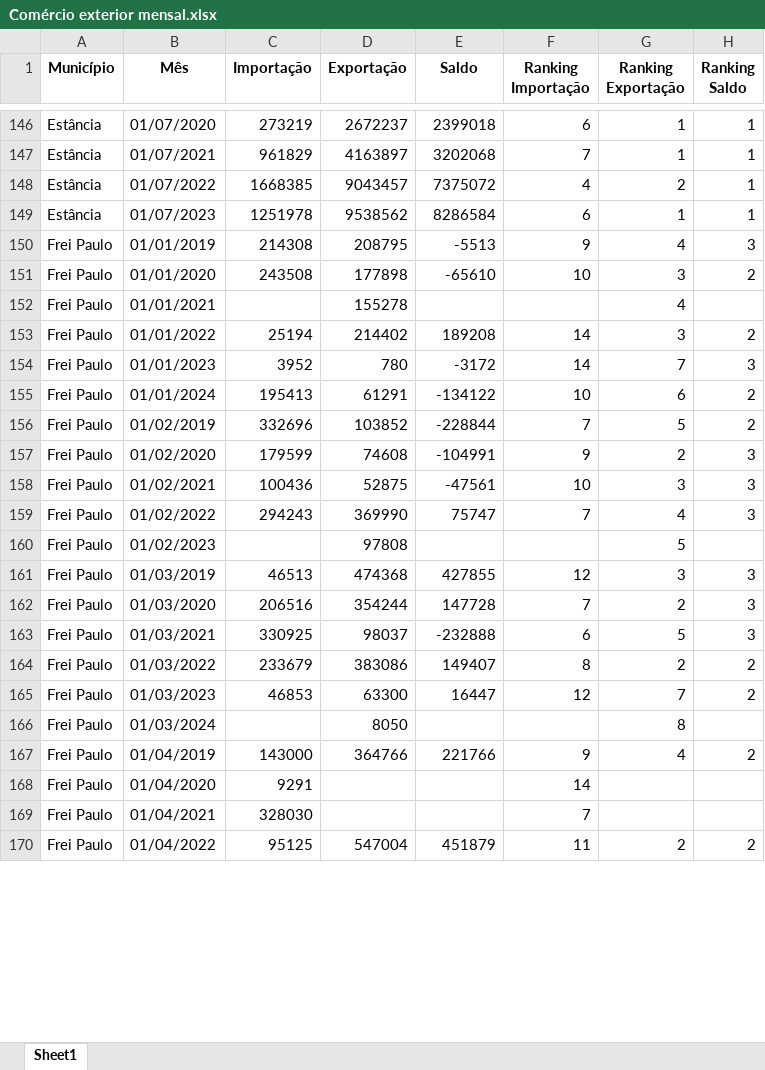
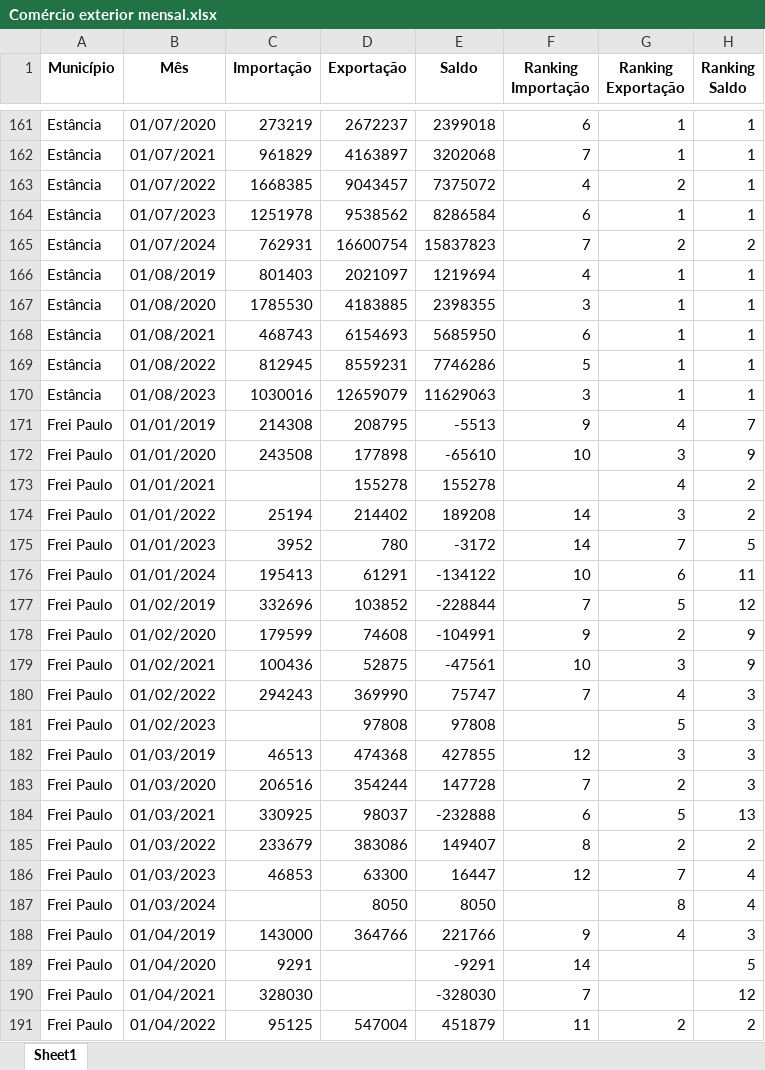
Before and after one commit to anuariosocieconomico/SP8, an Excel workbook: Municípios/Data/Comércio exterior mensal.xlsx, sheet Sheet1, drawn as a sheet; only a part is shown, gaps mark what is left out; values as stored, in another font and other column widths than the file's, no borders; addresses are those after the commit; the diff covers the shown part only; the diff names each change by its address in the sheet, - before the commit and + after, or states it on an @@ line.

```diff
--- a/Municípios/Data/Comércio exterior mensal.xlsx (sheet Sheet1)
+++ b/Municípios/Data/Comércio exterior mensal.xlsx (sheet Sheet1)
+row 165: Estância | 01/07/2024 | 762931 | 16600754 | 15837823 | 7 | 2 | 2
+row 166: Estância | 01/08/2019 | 801403 | 2021097 | 1219694 | 4 | 1 | 1
+row 167: Estância | 01/08/2020 | 1785530 | 4183885 | 2398355 | 3 | 1 | 1
+row 168: Estância | 01/08/2021 | 468743 | 6154693 | 5685950 | 6 | 1 | 1
+row 169: Estância | 01/08/2022 | 812945 | 8559231 | 7746286 | 5 | 1 | 1
+row 170: Estância | 01/08/2023 | 1030016 | 12659079 | 11629063 | 3 | 1 | 1
-H171 (Ranking Saldo): 3
+H171 (Ranking Saldo): 7
-H172 (Ranking Saldo): 2
+H172 (Ranking Saldo): 9
-E173 (Saldo): (empty)
+E173 (Saldo): 155278
-H173 (Ranking Saldo): (empty)
+H173 (Ranking Saldo): 2
-H175 (Ranking Saldo): 3
+H175 (Ranking Saldo): 5
-H176 (Ranking Saldo): 2
+H176 (Ranking Saldo): 11
-H177 (Ranking Saldo): 2
+H177 (Ranking Saldo): 12
-H178:H179 (Ranking Saldo): 3
+H178:H179 (Ranking Saldo): 9
-E181 (Saldo): (empty)
+E181 (Saldo): 97808
-H181 (Ranking Saldo): (empty)
+H181 (Ranking Saldo): 3
-H184 (Ranking Saldo): 3
+H184 (Ranking Saldo): 13
-H186 (Ranking Saldo): 2
+H186 (Ranking Saldo): 4
-E187 (Saldo): (empty)
+E187 (Saldo): 8050
-H187 (Ranking Saldo): (empty)
+H187 (Ranking Saldo): 4
-H188 (Ranking Saldo): 2
+H188 (Ranking Saldo): 3
-E189 (Saldo): (empty)
+E189 (Saldo): -9291
-H189 (Ranking Saldo): (empty)
+H189 (Ranking Saldo): 5
-E190 (Saldo): (empty)
+E190 (Saldo): -328030
-H190 (Ranking Saldo): (empty)
+H190 (Ranking Saldo): 12
```
Also changed, not shown: 101 added rows and 1091 edited cells elsewhere in this sheet, Municípios/Data/Comércio exterior anual.xlsx.
